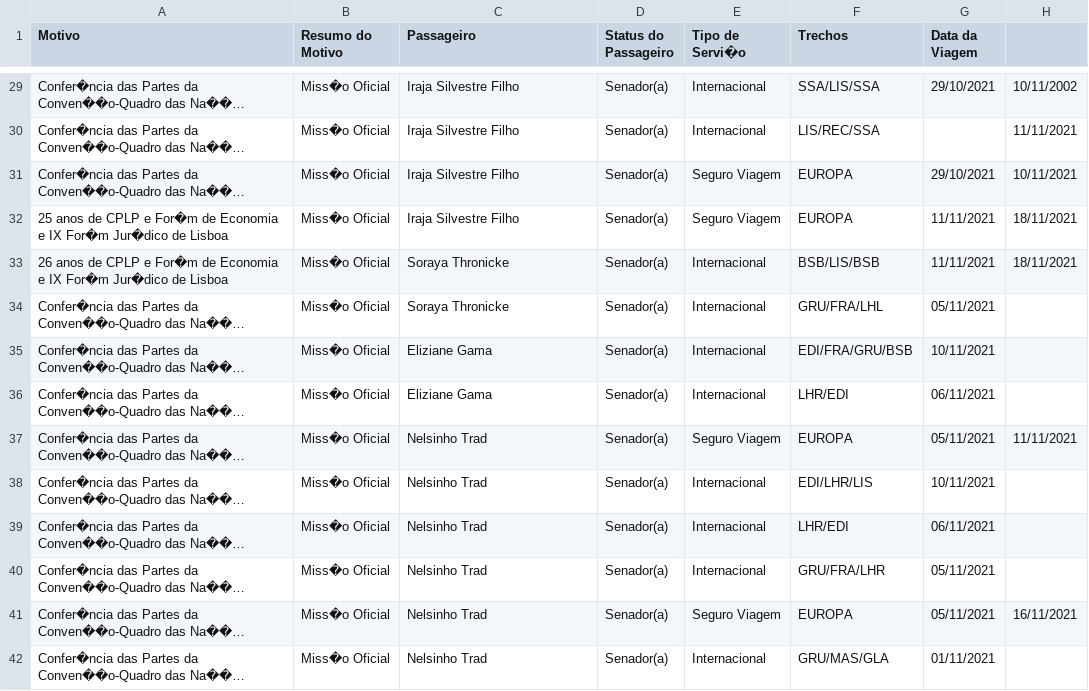
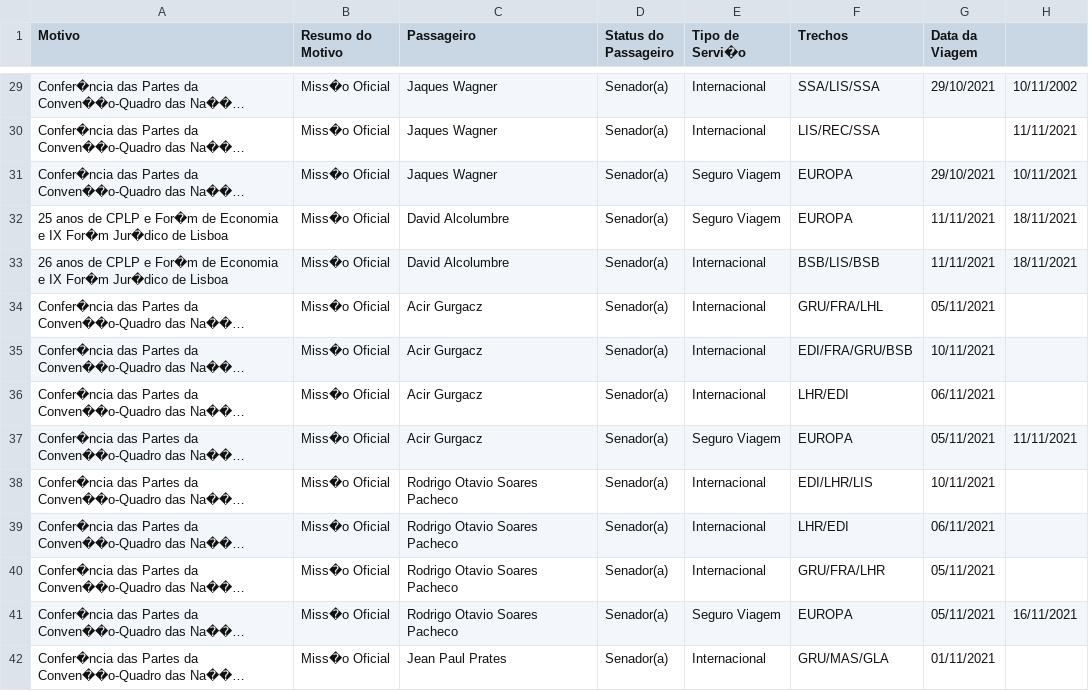
Before and after one commit to kadetete/senadores_passagens, a CSV file: Bases_originais/2021.csv, drawn as a sheet; only a part is shown, gaps mark what is left out; long unchanged cells end in …; the diff covers the shown part only; the diff names each change by its address in the sheet, - before the commit and + after, or states it on an @@ line.

```diff
--- a/Bases_originais/2021.csv
+++ b/Bases_originais/2021.csv
-C29:C31 (Passageiro): Iraja Silvestre Filho
+C29:C31 (Passageiro): Jaques Wagner
-C32 (Passageiro): Iraja Silvestre Filho
+C32 (Passageiro): David Alcolumbre
-C33 (Passageiro): Soraya Thronicke
+C33 (Passageiro): David Alcolumbre
-C34 (Passageiro): Soraya Thronicke
+C34 (Passageiro): Acir Gurgacz
-C35:C36 (Passageiro): Eliziane Gama
+C35:C36 (Passageiro): Acir Gurgacz
-C37 (Passageiro): Nelsinho Trad
+C37 (Passageiro): Acir Gurgacz
-C38:C41 (Passageiro): Nelsinho Trad
+C38:C41 (Passageiro): Rodrigo Otavio Soares Pacheco
-C42 (Passageiro): Nelsinho Trad
+C42 (Passageiro): Jean Paul Prates
```
Also changed, not shown: 99 edited cells elsewhere in this file, Bases_originais/2022.csv.
